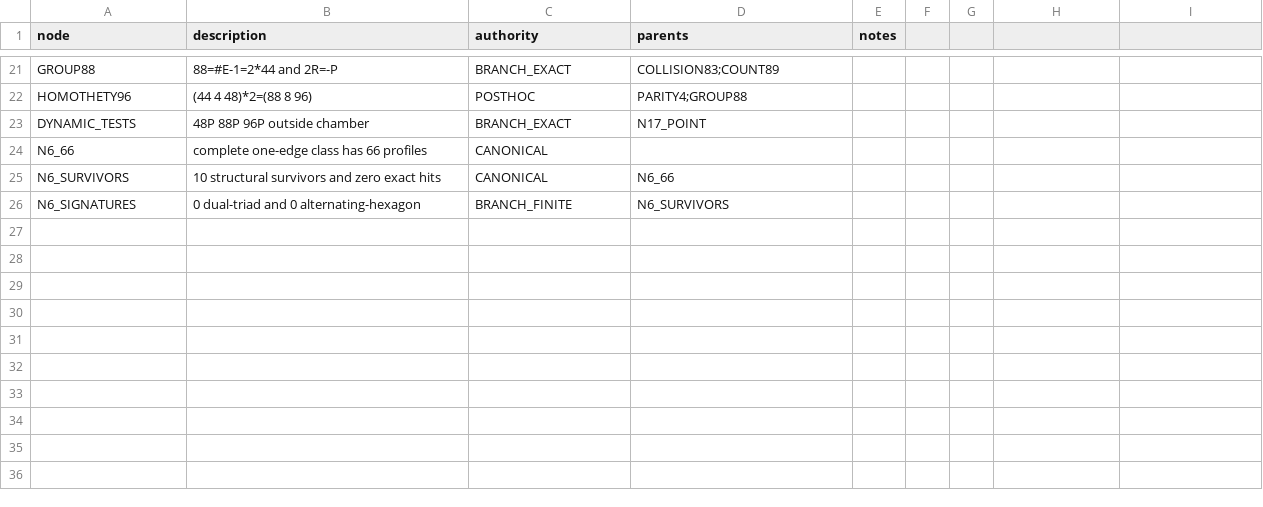
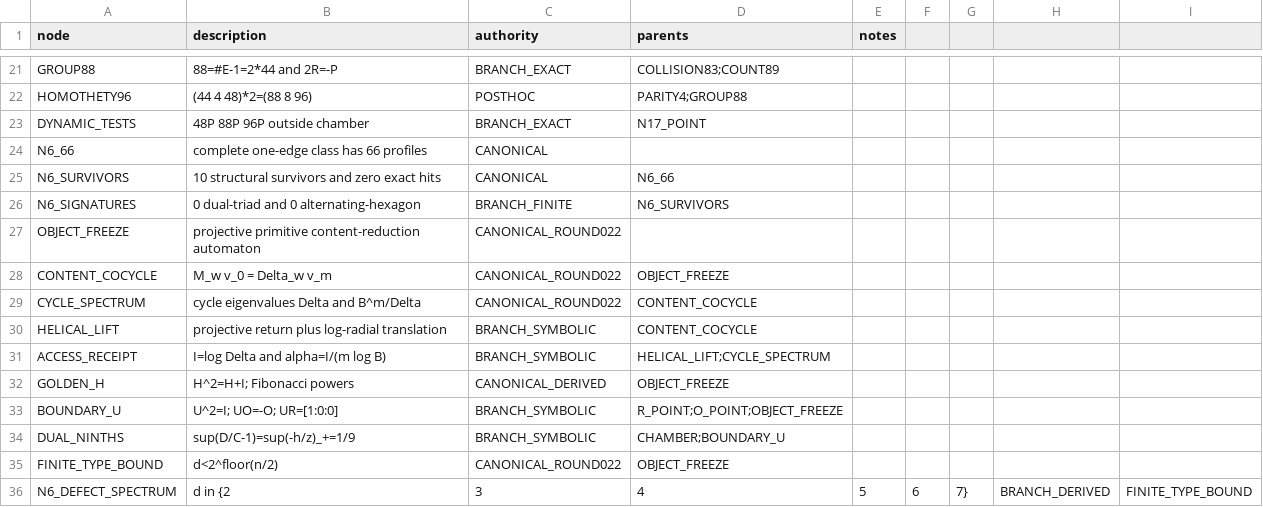
Before and after one commit to FacundoFirmenich/rgphi-radix-mobius-dynamics, a CSV file: origin-resonance/DEPENDENCY_DAG.csv, drawn as a sheet; only a part is shown, gaps mark what is left out.

Commit message:
origin-resonance: extend dependency DAG through Round 022

```diff
--- a/origin-resonance/DEPENDENCY_DAG.csv
+++ b/origin-resonance/DEPENDENCY_DAG.csv
@@ -26 +26,11 @@ N6_SURVIVORS,10 structural survivors and zero exact hits,CANONICAL,N6_66,
 N6_SIGNATURES,0 dual-triad and 0 alternating-hexagon,BRANCH_FINITE,N6_SURVIVORS,
+OBJECT_FREEZE,projective primitive content-reduction automaton,CANONICAL_ROUND022,,
+CONTENT_COCYCLE,M_w v_0 = Delta_w v_m,CANONICAL_ROUND022,OBJECT_FREEZE,
+CYCLE_SPECTRUM,cycle eigenvalues Delta and B^m/Delta,CANONICAL_ROUND022,CONTENT_COCYCLE,
+HELICAL_LIFT,projective return plus log-radial translation,BRANCH_SYMBOLIC,CONTENT_COCYCLE,
+ACCESS_RECEIPT,I=log Delta and alpha=I/(m log B),BRANCH_SYMBOLIC,HELICAL_LIFT;CYCLE_SPECTRUM,
+GOLDEN_H,H^2=H+I; Fibonacci powers,CANONICAL_DERIVED,OBJECT_FREEZE,
+BOUNDARY_U,U^2=I; UO=-O; UR=[1:0:0],BRANCH_SYMBOLIC,R_POINT;O_POINT;OBJECT_FREEZE,
+DUAL_NINTHS,sup(D/C-1)=sup(-h/z)_+=1/9,BRANCH_SYMBOLIC,CHAMBER;BOUNDARY_U,
+FINITE_TYPE_BOUND,d<2^floor(n/2),CANONICAL_ROUND022,OBJECT_FREEZE,
+N6_DEFECT_SPECTRUM,d in {2,3,4,5,6,7},BRANCH_DERIVED,FINITE_TYPE_BOUND,
```
